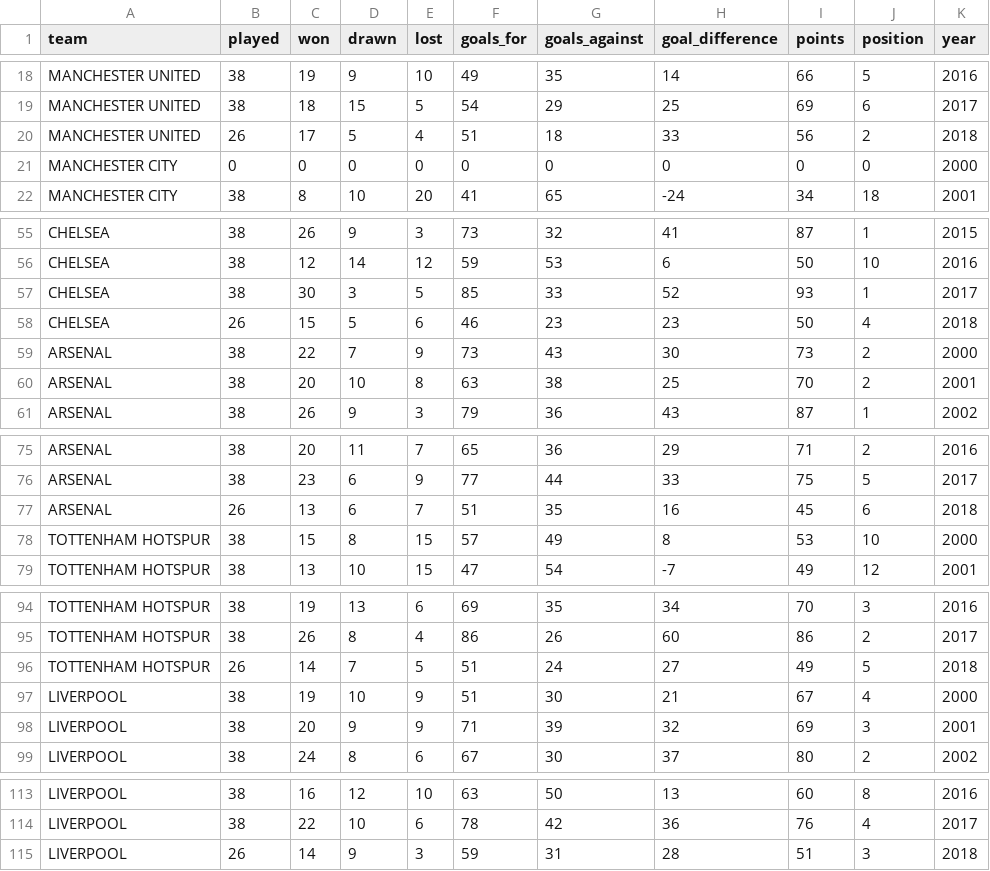
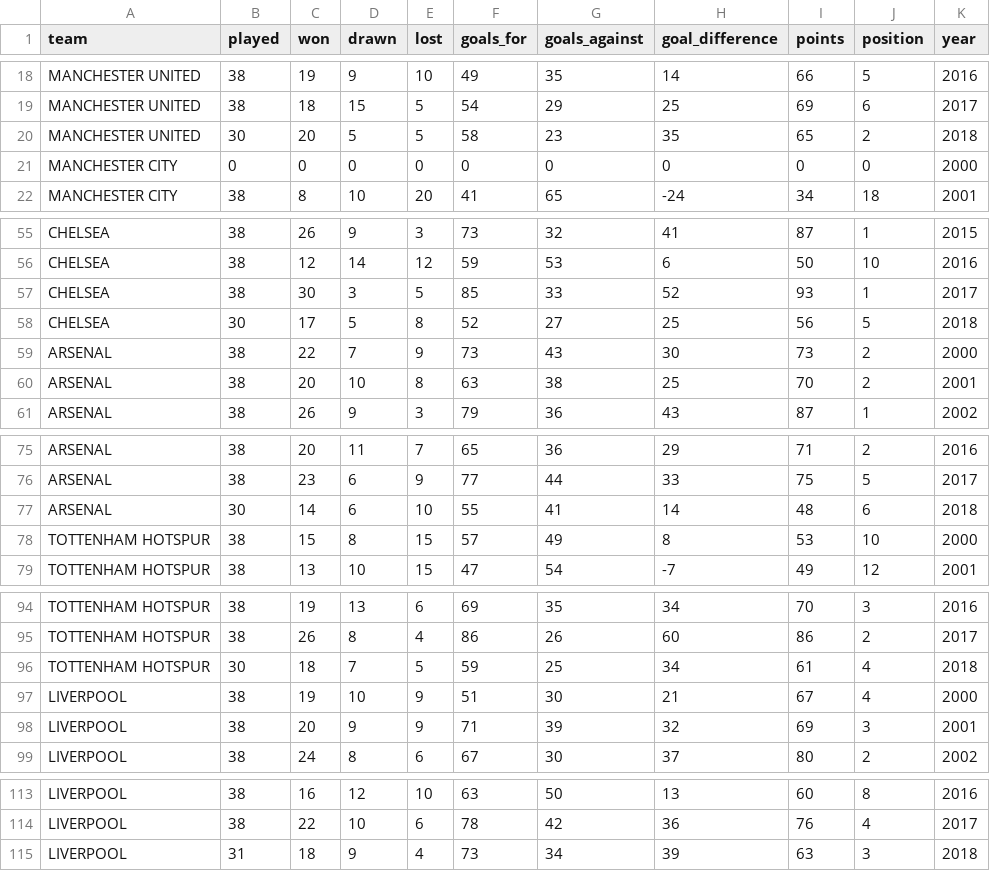
Before and after one commit to Code-Institute-Submissions/premierleague, a CSV file: premier_league.csv, drawn as a sheet; only a part is shown, gaps mark what is left out; the diff covers the shown part only.

```diff
--- a/premier_league.csv
+++ b/premier_league.csv
@@ -19,3 +19,3 @@ MANCHESTER UNITED,38,19,9,10,49,35,14,66,5,2016
 MANCHESTER UNITED,38,18,15,5,54,29,25,69,6,2017
-MANCHESTER UNITED,26,17,5,4,51,18,33,56,2,2018
+MANCHESTER UNITED,30,20,5,5,58,23,35,65,2,2018
 MANCHESTER CITY,0,0,0,0,0,0,0,0,0,2000
@@ -57,3 +57,3 @@ CHELSEA,38,12,14,12,59,53,6,50,10,2016
 CHELSEA,38,30,3,5,85,33,52,93,1,2017
-CHELSEA,26,15,5,6,46,23,23,50,4,2018
+CHELSEA,30,17,5,8,52,27,25,56,5,2018
 ARSENAL,38,22,7,9,73,43,30,73,2,2000
@@ -76,3 +76,3 @@ ARSENAL,38,20,11,7,65,36,29,71,2,2016
 ARSENAL,38,23,6,9,77,44,33,75,5,2017
-ARSENAL,26,13,6,7,51,35,16,45,6,2018
+ARSENAL,30,14,6,10,55,41,14,48,6,2018
 TOTTENHAM HOTSPUR,38,15,8,15,57,49,8,53,10,2000
@@ -95,3 +95,3 @@ TOTTENHAM HOTSPUR,38,19,13,6,69,35,34,70,3,2016
 TOTTENHAM HOTSPUR,38,26,8,4,86,26,60,86,2,2017
-TOTTENHAM HOTSPUR,26,14,7,5,51,24,27,49,5,2018
+TOTTENHAM HOTSPUR,30,18,7,5,59,25,34,61,4,2018
 LIVERPOOL,38,19,10,9,51,30,21,67,4,2000
@@ -114,2 +114,2 @@ LIVERPOOL,38,16,12,10,63,50,13,60,8,2016
 LIVERPOOL,38,22,10,6,78,42,36,76,4,2017
-LIVERPOOL,26,14,9,3,59,31,28,51,3,2018
+LIVERPOOL,31,18,9,4,73,34,39,63,3,2018
```
Also changed, not shown: 6 edited cells elsewhere in this file, 28 other files.
